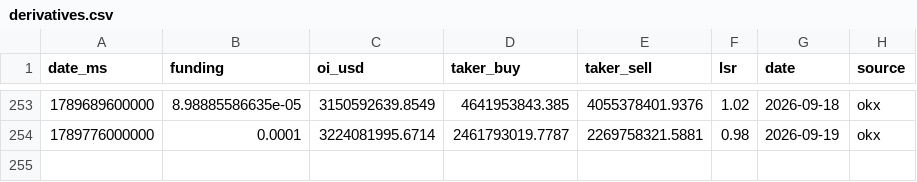
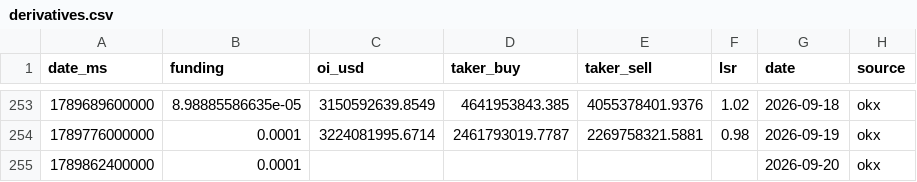
Before and after one commit to kenhuangads/btc-trader, a CSV file: history/derivatives.csv, drawn as a sheet; only a part is shown, gaps mark what is left out; the diff names each change by its address in the sheet, - before the commit and + after, or states it on an @@ line.

```diff
--- a/history/derivatives.csv
+++ b/history/derivatives.csv
+row 255: 1789862400000 | 0.0001 |  |  |  |  | 2026-09-20 | okx
```
Also changed, not shown: 8 other files.
